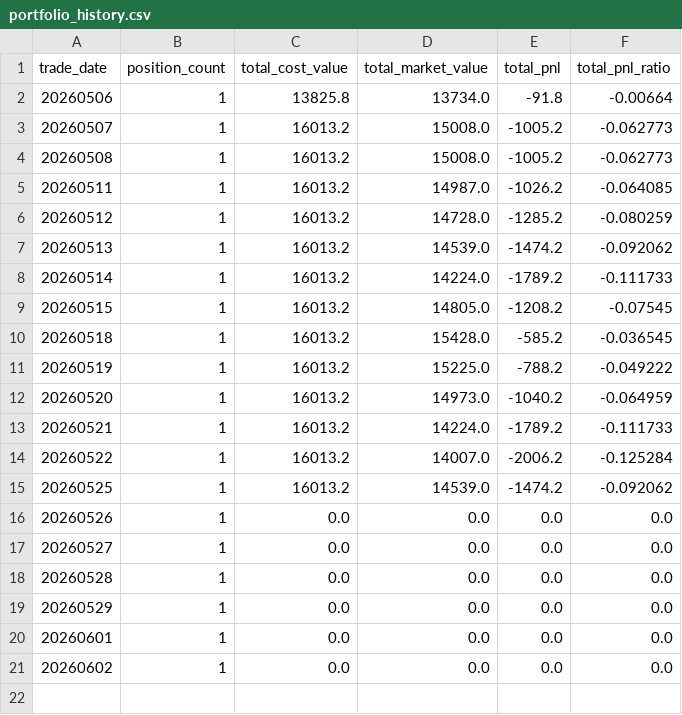
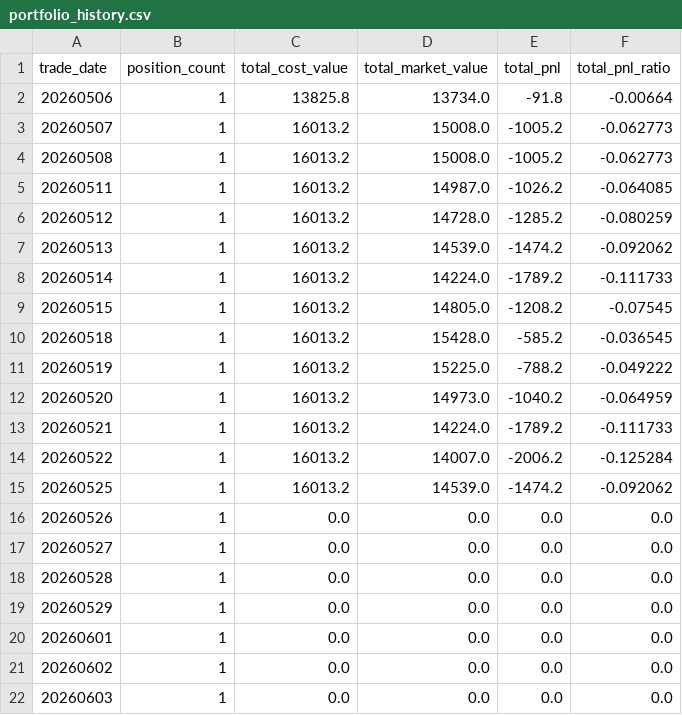
Before and after one commit to Leiwei286/revenue_curve, a CSV file: portfolio_history.csv, drawn as a sheet.

```diff
--- a/portfolio_history.csv
+++ b/portfolio_history.csv
@@ -21 +21,2 @@
 20260602,1,0.0,0.0,0.0,0.0
+20260603,1,0.0,0.0,0.0,0.0
```
Also changed, not shown: 3 other files.
